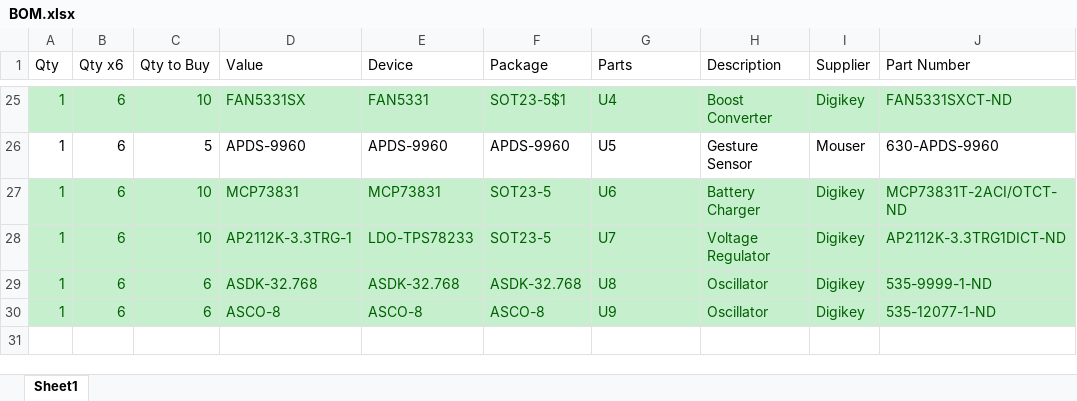
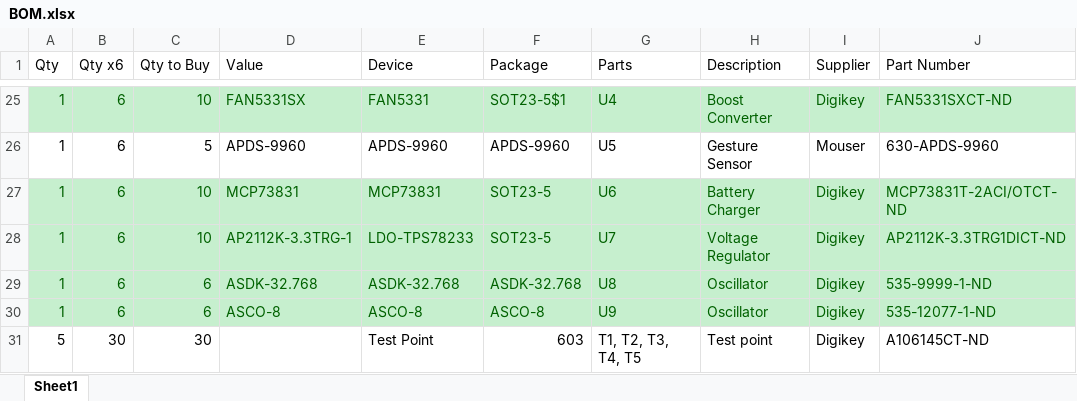
Before and after one commit to nickmolo/ECE477, an Excel workbook: Hardware/BOM.xlsx, sheet Sheet1, drawn as a sheet; only a part is shown, gaps mark what is left out; values as stored, in another font and other column widths than the file's, no borders; the diff names each change by its address in the sheet, - before the commit and + after, or states it on an @@ line.

Commit message:
updated pcb and bom with test points

```diff
--- a/Hardware/BOM.xlsx (sheet Sheet1)
+++ b/Hardware/BOM.xlsx (sheet Sheet1)
+row 31: 5 | 30 | 30 |  | Test Point | 603 | T1, T2, T3, T4, T5 | Test point | Digikey | A106145CT-ND
```
